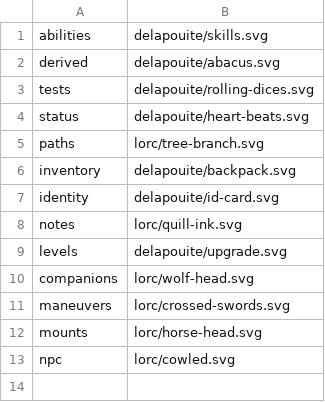
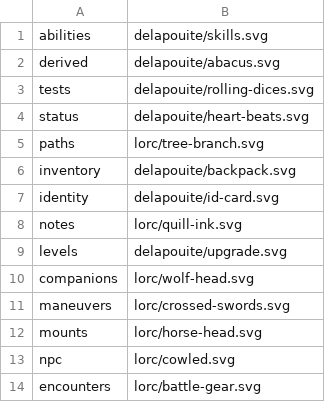
Before and after one commit to KobaruTools/cof2-campaign-tool, a TSV file: scripts/game-icons/sections/map.tsv, drawn as a sheet.

Commit message:
feat(gm-screen): catégories glisser-déposer et tiroir dédié pour les combats préparés (PER-448)
Retours propriétaire sur PER-448 : les combats préparés sortent d'une section
toujours visible vers un tiroir "Outils du MJ" dédié, avec vraies catégories
glisser-déposer (même mécanique que PNJ/Butin, campaigns.encounter_preset_categories)
et cartes de composition à l'apparence de l'écran de MJ. En-tête de tiroir commun
(GmDrawerHeader) et bascule directe entre tiroirs (GmToolSwitcher), à partir d'un
menu "Outils du MJ" désormais extrait dans un module partagé. Nouvelle icône dédiée
(game-icons.net, lorc/battle-gear.svg).

```diff
--- a/scripts/game-icons/sections/map.tsv
+++ b/scripts/game-icons/sections/map.tsv
@@ -13 +13,2 @@ mounts	lorc/horse-head.svg
 npc	lorc/cowled.svg
+encounters	lorc/battle-gear.svg
```
Also changed, not shown: 38 other files.
